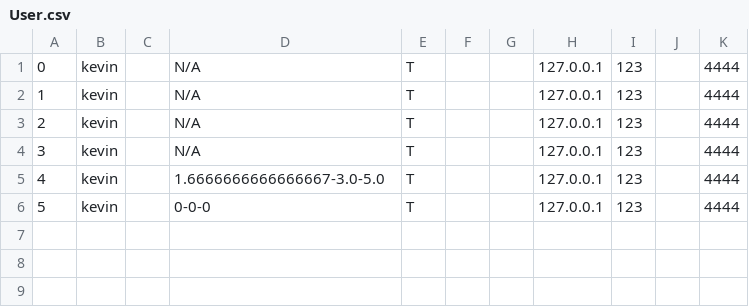
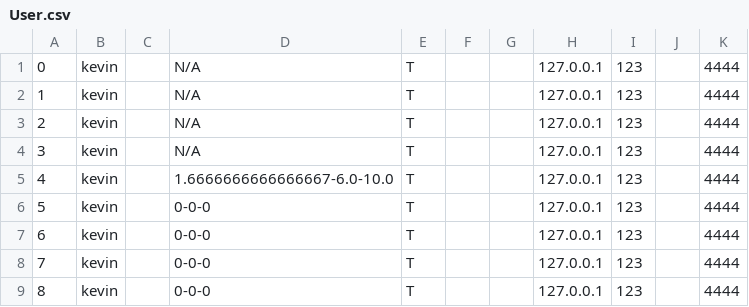
Before and after one commit to CSC207-2022F-UofT/course-project-fixthewifi, a CSV file: User.csv, drawn as a sheet.

```diff
--- a/User.csv
+++ b/User.csv
@@ -4,3 +4,6 @@
 "3","kevin","","N/A","T","","","127.0.0.1","123","","4444"
-"4","kevin","","1.6666666666666667-3.0-5.0","T","","","127.0.0.1","123","","4444"
+"4","kevin","","1.6666666666666667-6.0-10.0","T","","","127.0.0.1","123","","4444"
 "5","kevin","","0-0-0","T","","","127.0.0.1","123","","4444"
+"6","kevin","","0-0-0","T","","","127.0.0.1","123","","4444"
+"7","kevin","","0-0-0","T","","","127.0.0.1","123","","4444"
+"8","kevin","","0-0-0","T","","","127.0.0.1","123","","4444"
```
Also changed, not shown: 3 other files.
